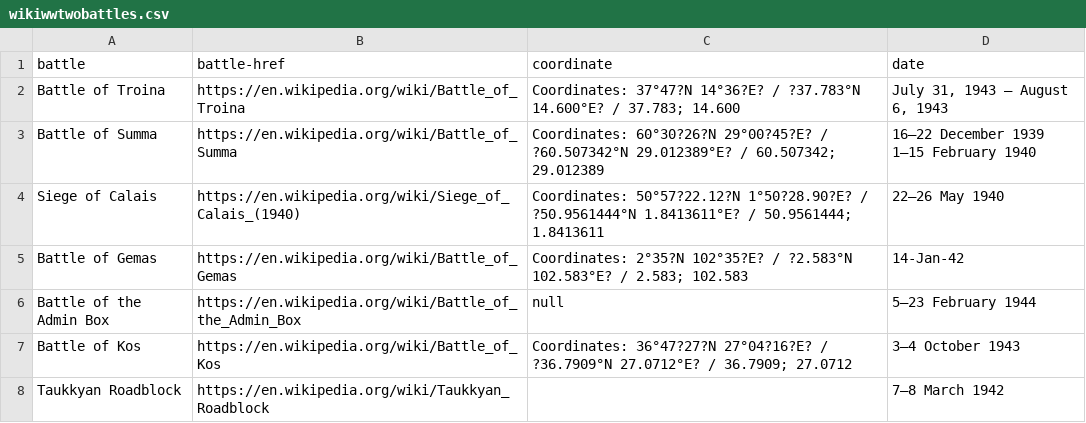
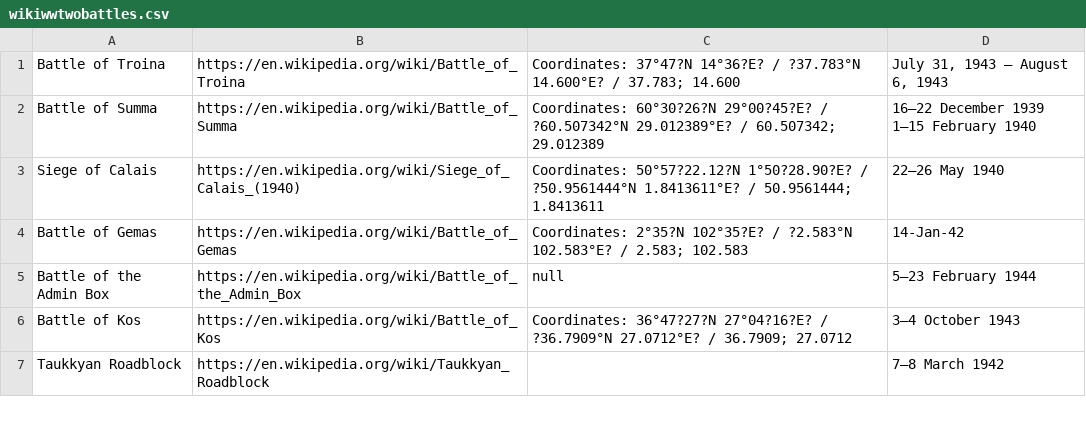
Before and after one commit to Nedja995/WikiVisualizer, a CSV file: Datas/Scraped/wikiwwtwobattles.csv, drawn as a sheet; only a part is shown; the diff names each change by its address in the sheet, - before the commit and + after, or states it on an @@ line.

```diff
--- a/Datas/Scraped/wikiwwtwobattles.csv
+++ b/Datas/Scraped/wikiwwtwobattles.csv
-row 1: battle | battle-href | coordinate | date
```
Also changed, not shown: 9 other files.
